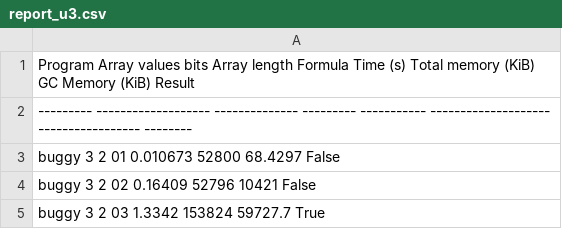
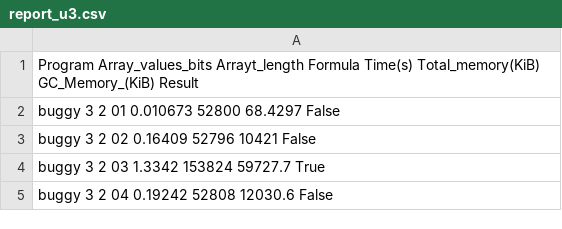
Before and after one commit to michiari/POMC, a CSV file: eval/quicksort/local_ints/stats/report_u3.csv, drawn as a sheet; only a part is shown; the shorter side is filled out with more unchanged rows.

```diff
--- a/eval/quicksort/local_ints/stats/report_u3.csv
+++ b/eval/quicksort/local_ints/stats/report_u3.csv
@@ -1,3 +1,2 @@
-Program      Array values bits    Array length    Formula     Time (s)    Total memory (KiB)    GC Memory (KiB)  Result
----------  -------------------  --------------  ---------  -----------  --------------------  -----------------  --------
+Program      Array_values_bits    Arrayt_length    Formula     Time(s)    Total_memory(KiB)    GC_Memory_(KiB)  Result
 buggy                        3               2         01     0.010673                 52800       68.4297       False
```
Also changed, not shown: eval/quicksort/local_ints/stats/report_Vera_Comparison.csv, eval/quicksort/local_ints/stats/report_u1.csv, 2 other files.
